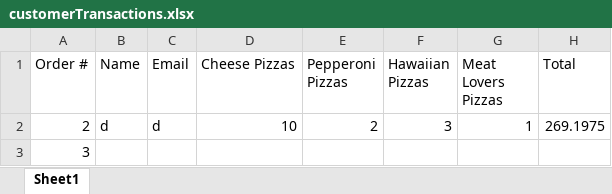
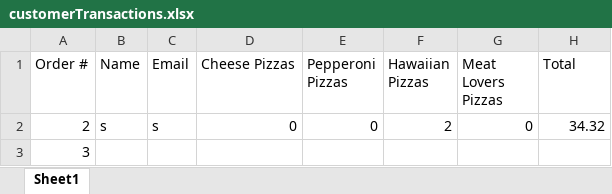
Before and after one commit to dac0d3/pythonWarriors, an Excel workbook: customerTransactions.xlsx, sheet Sheet1, drawn as a sheet; values as stored, in another font and other column widths than the file's, no borders; the diff names each change by its address in the sheet, - before the commit and + after, or states it on an @@ line.

Commit message:
total is rounded now

```diff
--- a/customerTransactions.xlsx (sheet Sheet1)
+++ b/customerTransactions.xlsx (sheet Sheet1)
-B2 (Name): d
+B2 (Name): s
-C2 (Email): d
+C2 (Email): s
-D2 (Cheese Pizzas): 10
+D2 (Cheese Pizzas): 0
-E2 (Pepperoni Pizzas): 2
+E2 (Pepperoni Pizzas): 0
-F2 (Hawaiian Pizzas): 3
+F2 (Hawaiian Pizzas): 2
-G2 (Meat Lovers Pizzas): 1
+G2 (Meat Lovers Pizzas): 0
-H2 (Total): 269.1975
+H2 (Total): 34.32
```
Also changed, not shown: pythonParlorInventory.xlsx, 1 other file.
